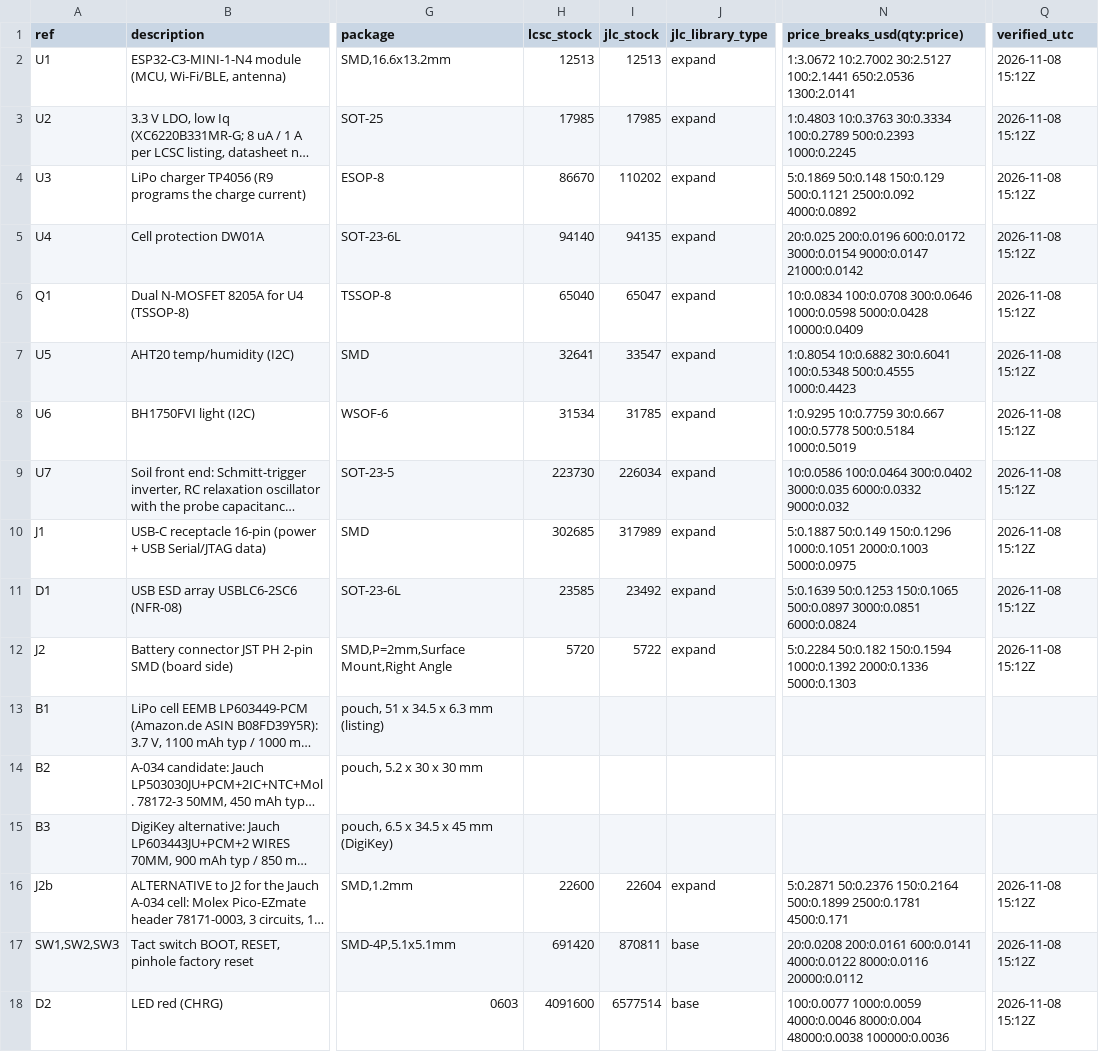
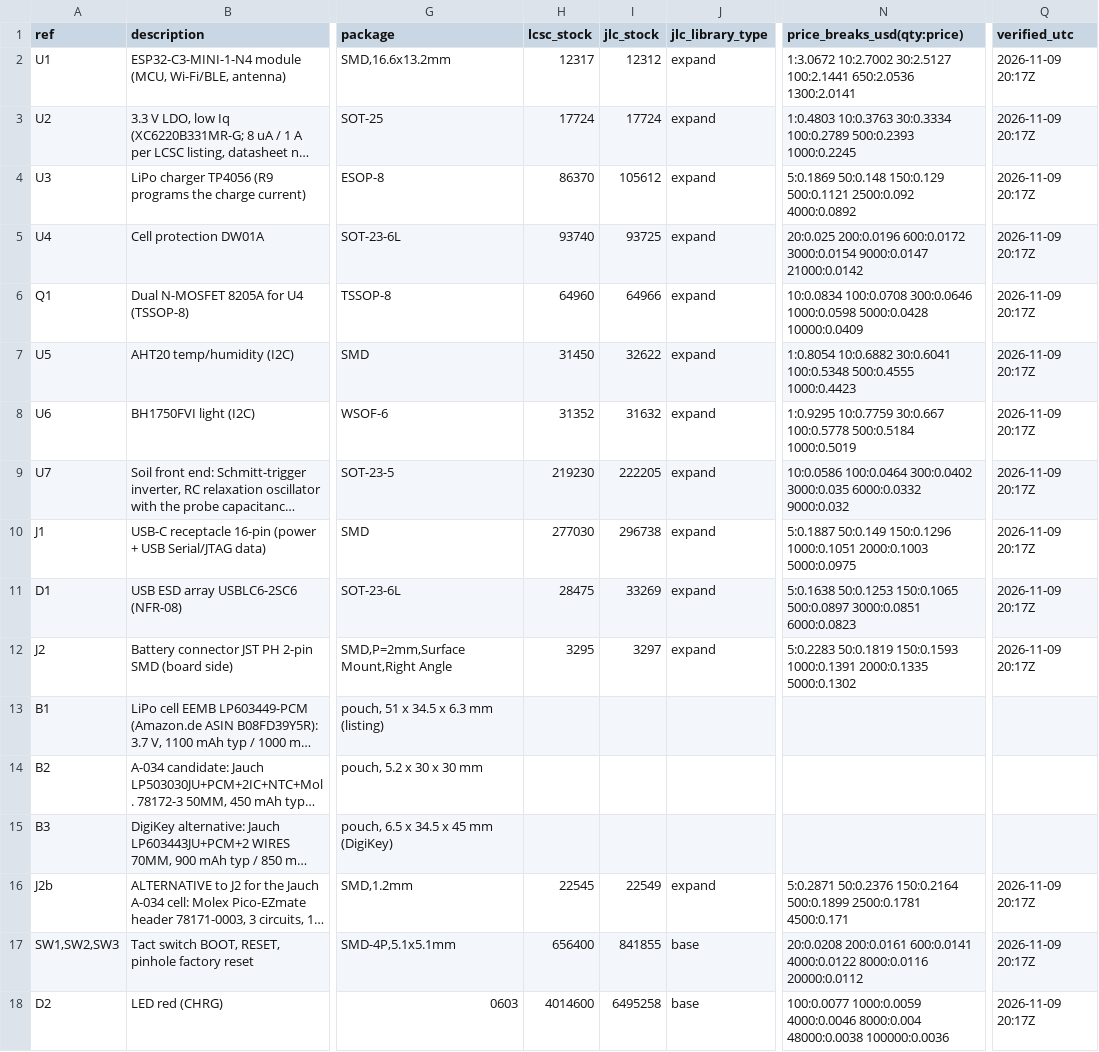
Before and after one commit to nilwerk/nilwerk-lab, a CSV file: projects/plant-monitor/hardware/bom/bom-draft.csv, drawn as a sheet; only a part is shown, gaps mark what is left out; long unchanged cells end in …; the diff covers the shown part only; the diff names each change by its address in the sheet, - before the commit and + after, or states it on an @@ line.

```diff
--- a/projects/plant-monitor/hardware/bom/bom-draft.csv
+++ b/projects/plant-monitor/hardware/bom/bom-draft.csv
-H2 (lcsc_stock): 12513
+H2 (lcsc_stock): 12317
-I2 (jlc_stock): 12513
+I2 (jlc_stock): 12312
-Q2:Q12 (verified_utc): 2026-11-08 15:12Z
+Q2:Q12 (verified_utc): 2026-11-09 20:17Z
-H3 (lcsc_stock): 17985
+H3 (lcsc_stock): 17724
-I3 (jlc_stock): 17985
+I3 (jlc_stock): 17724
-H4 (lcsc_stock): 86670
+H4 (lcsc_stock): 86370
-I4 (jlc_stock): 110202
+I4 (jlc_stock): 105612
-H5 (lcsc_stock): 94140
+H5 (lcsc_stock): 93740
-I5 (jlc_stock): 94135
+I5 (jlc_stock): 93725
-H6 (lcsc_stock): 65040
+H6 (lcsc_stock): 64960
-I6 (jlc_stock): 65047
+I6 (jlc_stock): 64966
-H7 (lcsc_stock): 32641
+H7 (lcsc_stock): 31450
-I7 (jlc_stock): 33547
+I7 (jlc_stock): 32622
-H8 (lcsc_stock): 31534
+H8 (lcsc_stock): 31352
-I8 (jlc_stock): 31785
+I8 (jlc_stock): 31632
-H9 (lcsc_stock): 223730
+H9 (lcsc_stock): 219230
-I9 (jlc_stock): 226034
+I9 (jlc_stock): 222205
-H10 (lcsc_stock): 302685
+H10 (lcsc_stock): 277030
-I10 (jlc_stock): 317989
+I10 (jlc_stock): 296738
-H11 (lcsc_stock): 23585
+H11 (lcsc_stock): 28475
-I11 (jlc_stock): 23492
+I11 (jlc_stock): 33269
-N11 (price_breaks_usd(qty:price)): 5:0.1639 50:0.1253 150:0.1065 500:0.0897 3000:0.0851 6000:0.0824
+N11 (price_breaks_usd(qty:price)): 5:0.1638 50:0.1253 150:0.1065 500:0.0897 3000:0.0851 6000:0.0823
-H12 (lcsc_stock): 5720
+H12 (lcsc_stock): 3295
-I12 (jlc_stock): 5722
+I12 (jlc_stock): 3297
-N12 (price_breaks_usd(qty:price)): 5:0.2284 50:0.182 150:0.1594 1000:0.1392 2000:0.1336 5000:0.1303
+N12 (price_breaks_usd(qty:price)): 5:0.2283 50:0.1819 150:0.1593 1000:0.1391 2000:0.1335 5000:0.1302
-H16 (lcsc_stock): 22600
+H16 (lcsc_stock): 22545
-I16 (jlc_stock): 22604
+I16 (jlc_stock): 22549
-Q16:Q18 (verified_utc): 2026-11-08 15:12Z
+Q16:Q18 (verified_utc): 2026-11-09 20:17Z
-H17 (lcsc_stock): 691420
+H17 (lcsc_stock): 656400
-I17 (jlc_stock): 870811
+I17 (jlc_stock): 841855
-H18 (lcsc_stock): 4091600
+H18 (lcsc_stock): 4014600
-I18 (jlc_stock): 6577514
+I18 (jlc_stock): 6495258
```
Also changed, not shown: 47 edited cells elsewhere in this file, 11 other files.
